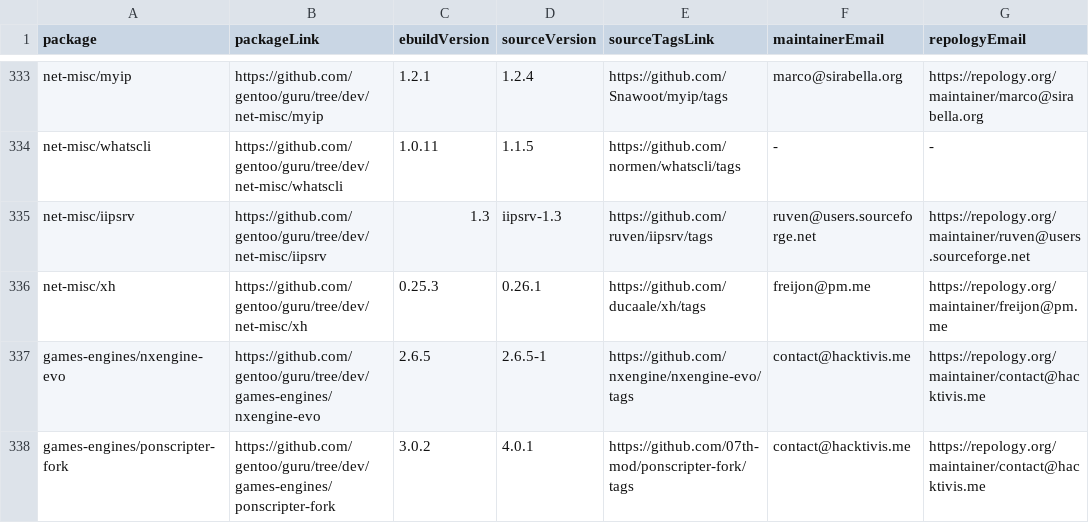
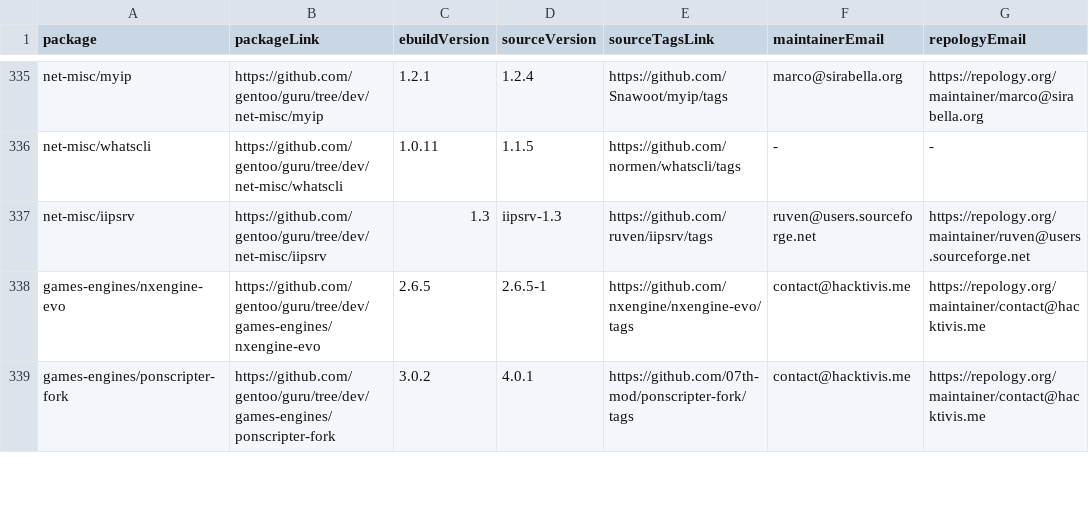
Before and after one commit to ingenarel/gentoo-hit-list, a CSV file: .github-raw-data.csv, drawn as a sheet; only a part is shown, gaps mark what is left out; removed rows and columns are numbered as before the commit, all else as after; the diff covers the shown part only; the diff names each change by its address in the sheet, - before the commit and + after, or states it on an @@ line.

```diff
--- a/.github-raw-data.csv
+++ b/.github-raw-data.csv
-row 336: net-misc/xh | https://github.com/gentoo/guru/tree/dev/net-misc/xh | 0.25.3 | 0.26.1 | https://github.com/ducaale/xh/tags | freijon@pm.me | https://repology.org/maintainer/freijon@pm.me
```
Also changed, not shown: 10 added rows, 9 removed rows and 47 edited cells elsewhere in this file, .gitlab-raw-data.csv, 1 other file.
